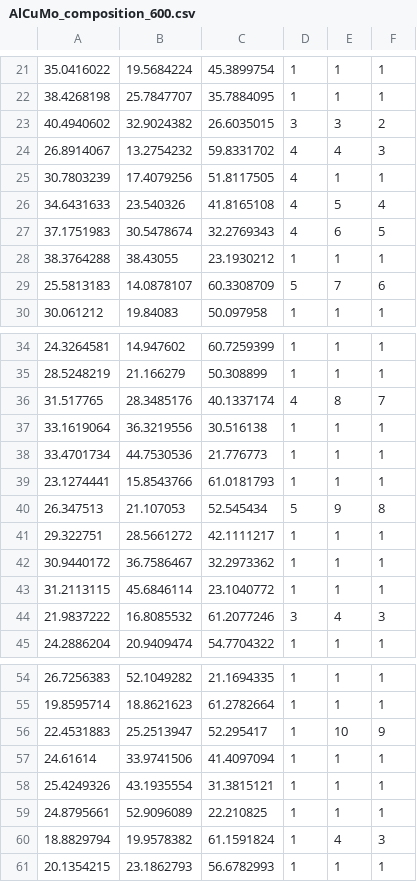
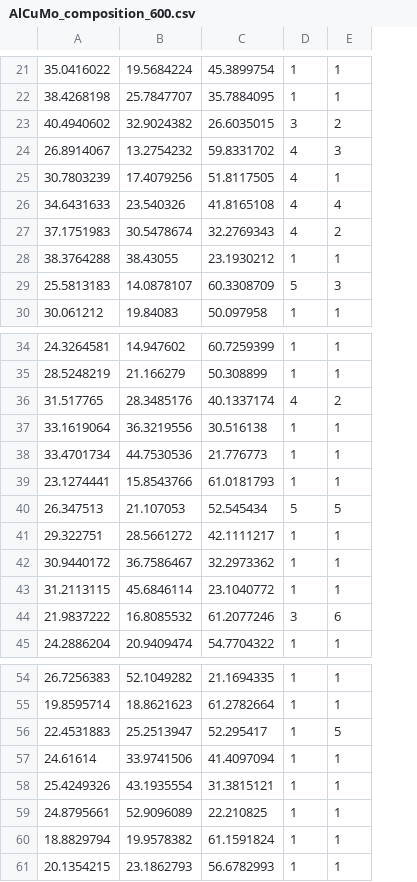
Before and after one commit to buptxz/GPhase, a CSV file: data/AlCuMo_composition_600.csv, drawn as a sheet; only a part is shown, gaps mark what is left out; the diff covers the shown part only; the diff names each change by its address in the sheet, - before the commit and + after, or states it on an @@ line.

```diff
--- a/data/AlCuMo_composition_600.csv
+++ b/data/AlCuMo_composition_600.csv
-column F, rows 21-30: 1 | 1 | 2 | 3 | 1 | 4 | 5 | 1 | 6 | 1; rows 34-45: 1 | 1 | 7 | 1 | 1 | 1 | 8 | 1 | 1 | 1 | 3 | 1; rows 54-61: 1 | 1 | 9 | 1 | 1 | 1 | 3 | 1
-E23: 3
+E23: 2
-E24: 4
+E24: 3
-E26: 5
+E26: 4
-E27: 6
+E27: 2
-E29: 7
+E29: 3
-E36: 8
+E36: 2
-E40: 9
+E40: 5
-E44: 4
+E44: 6
-E56: 10
+E56: 5
-E60: 4
+E60: 1
```
Also changed, not shown: 14 edited cells elsewhere in this file, data/agilefd_FeGaPd.csv, result/result.csv, 14 other files.
